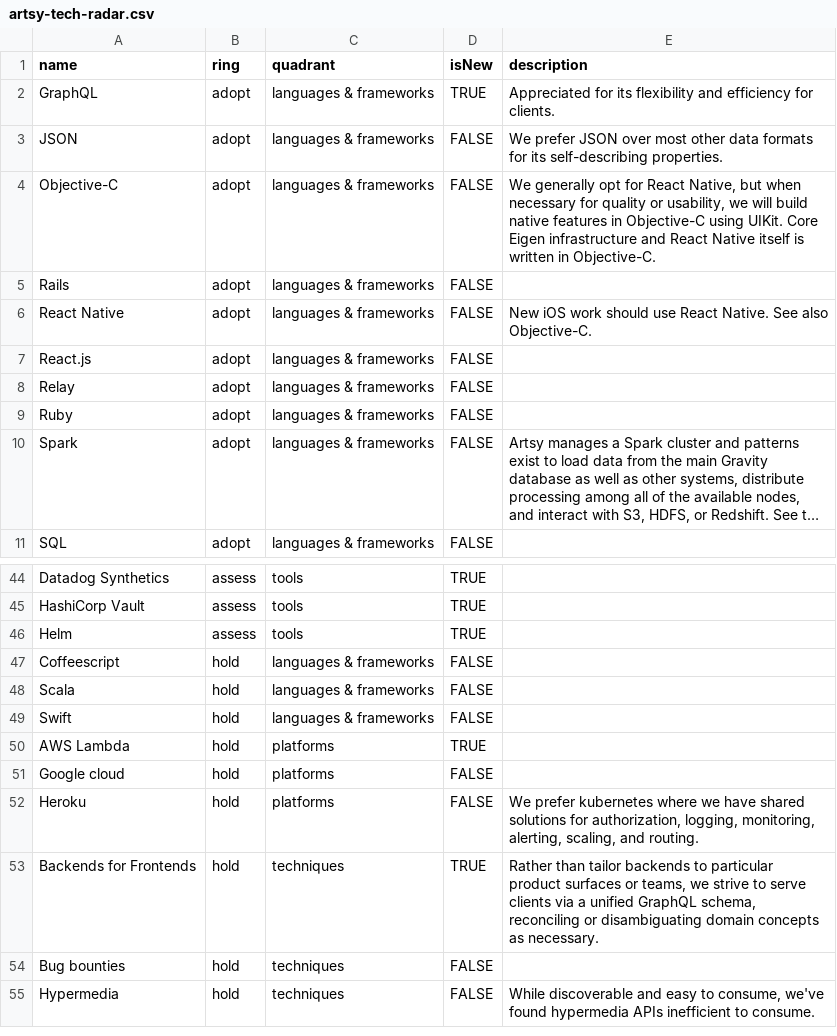
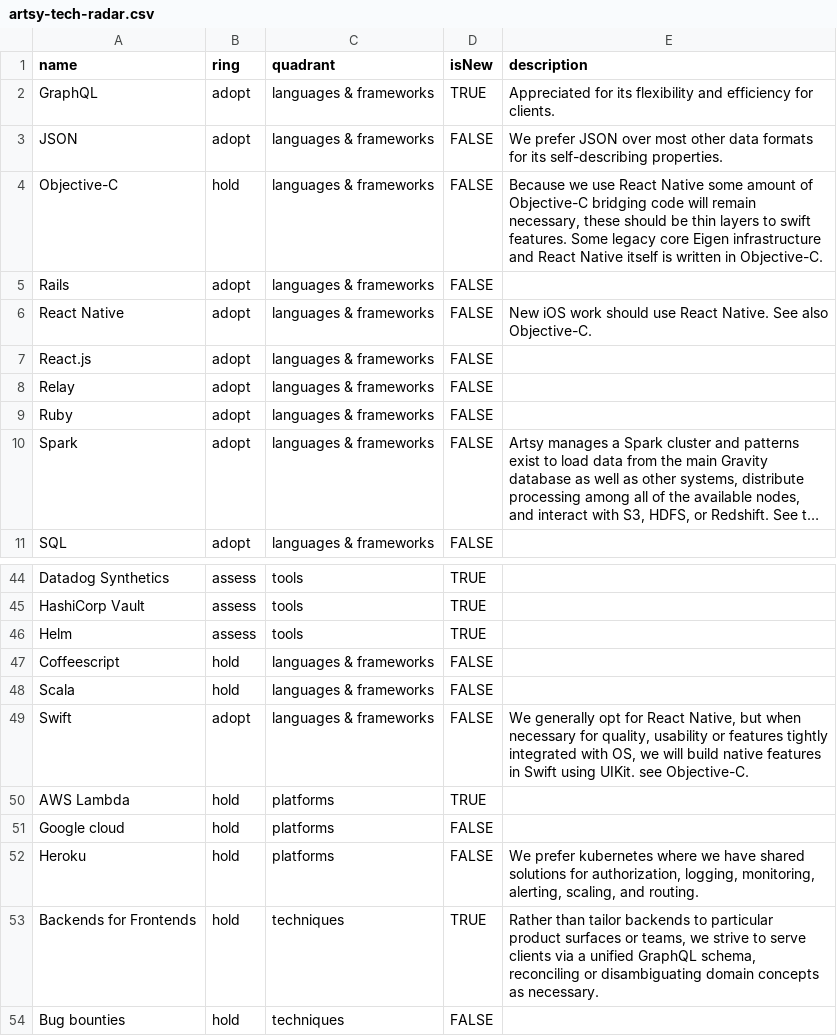
Before and after one commit to artsy/README, a CSV file: playbooks/technology_radar/artsy-tech-radar.csv, drawn as a sheet; only a part is shown, gaps mark what is left out; the shorter side is filled out with more unchanged rows; long unchanged cells end in ….

Commit message:
propose adopting Swift for new native feature work

```diff
--- a/playbooks/technology_radar/artsy-tech-radar.csv
+++ b/playbooks/technology_radar/artsy-tech-radar.csv
@@ -3,3 +3,3 @@ GraphQL,adopt,languages & frameworks,TRUE,"Appreciated for its flexibility and e
 JSON,adopt,languages & frameworks,FALSE,"We prefer JSON over most other data formats for its self-describing properties."
-Objective-C,adopt,languages & frameworks,FALSE,"We generally opt for React Native, but when necessary for quality or usability, we will build native features in Objective-C using UIKit. Core Eigen infrastructure and React Native itself is written in Objective-C."
+Objective-C,hold,languages & frameworks,FALSE,"Because we use React Native some amount of Objective-C bridging code will remain necessary, these should be thin layers to swift features. Some legacy core Eigen infrastructure and React Native itself is written in Objective-C."
 Rails,adopt,languages & frameworks,FALSE,
@@ -48,3 +48,3 @@ Coffeescript,hold,languages & frameworks,FALSE,
 Scala,hold,languages & frameworks,FALSE,
-Swift,hold,languages & frameworks,FALSE,
+Swift,adopt,languages & frameworks,FALSE,"We generally opt for React Native, but when necessary for quality, usability or features tightly integrated with OS, we will build native features in Swift using UIKit. see Objective-C."
 AWS Lambda,hold,platforms,TRUE,
```
